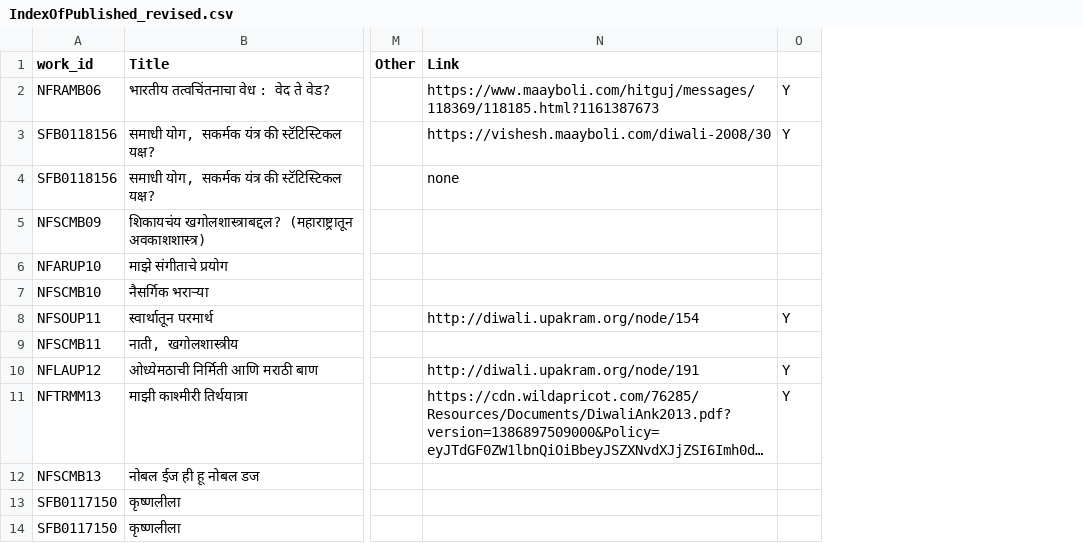
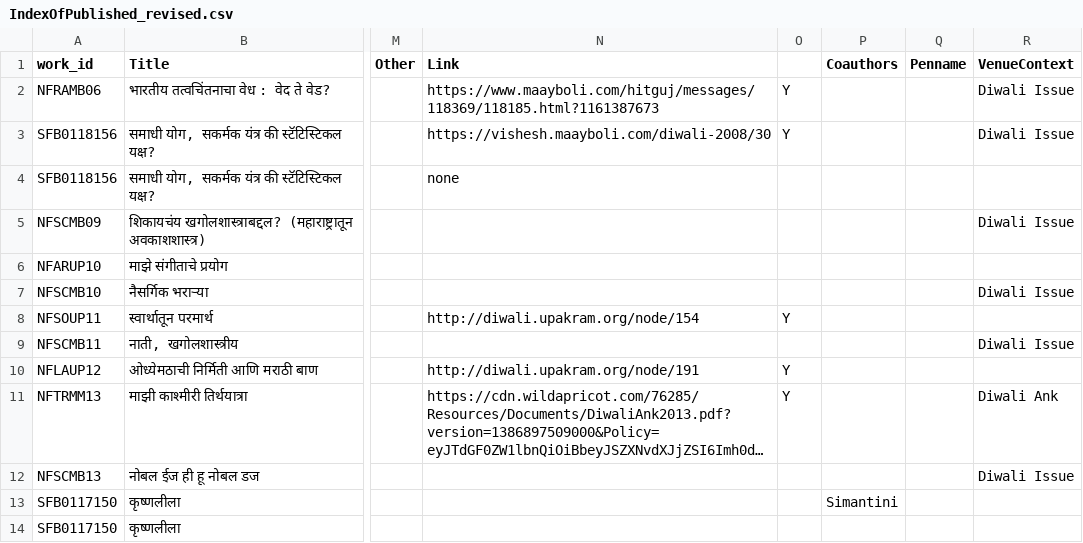
Before and after one commit to AshishMahabal/writings, a CSV file: IndexOfPublished_revised.csv, drawn as a sheet; only a part is shown, gaps mark what is left out; long unchanged cells end in …; the diff names each change by its address in the sheet, - before the commit and + after, or states it on an @@ line.

Commit message:
added penname, coauthor, diwali issue contexts

```diff
--- a/IndexOfPublished_revised.csv
+++ b/IndexOfPublished_revised.csv
+column P (Coauthors), row 13: Simantini
+column Q (Penname), empty
+column R (VenueContext), rows 2-12: Diwali Issue | Diwali Issue |  | Diwali Issue |  | Diwali Issue |  | Diwali Issue |  | Diwali Ank | Diwali Issue
```
Also changed, not shown: 30 other files.
